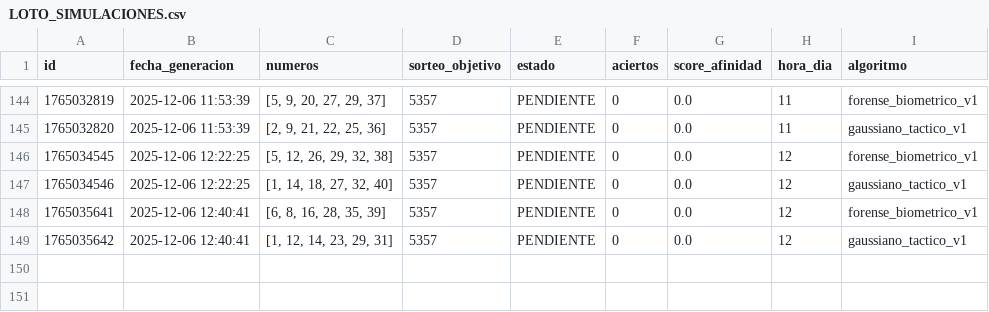
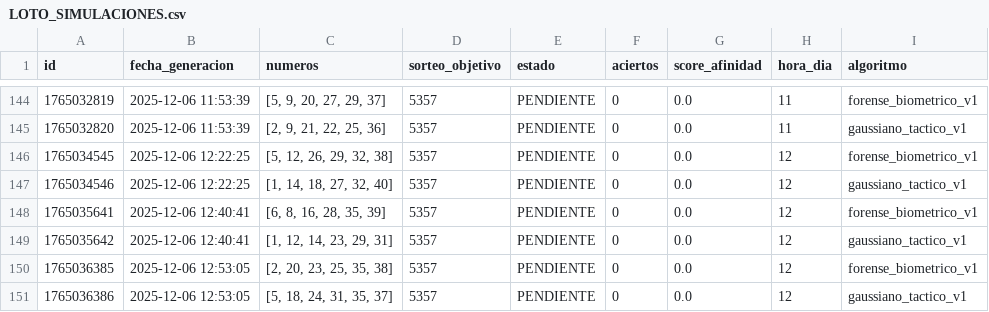
Before and after one commit to GaboAzorin/loto-2025, a CSV file: LOTO_SIMULACIONES.csv, drawn as a sheet; only a part is shown, gaps mark what is left out; the diff names each change by its address in the sheet, - before the commit and + after, or states it on an @@ line.

```diff
--- a/LOTO_SIMULACIONES.csv
+++ b/LOTO_SIMULACIONES.csv
+row 150: 1765036385 | 2025-12-06 12:53:05 | [2, 20, 23, 25, 35, 38] | 5357 | PENDIENTE | 0 | 0.0 | 12 | forense_biometrico_v1
+row 151: 1765036386 | 2025-12-06 12:53:05 | [5, 18, 24, 31, 35, 37] | 5357 | PENDIENTE | 0 | 0.0 | 12 | gaussiano_tactico_v1
```
